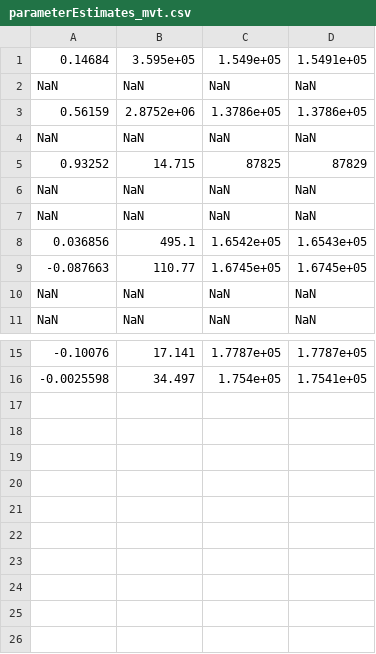
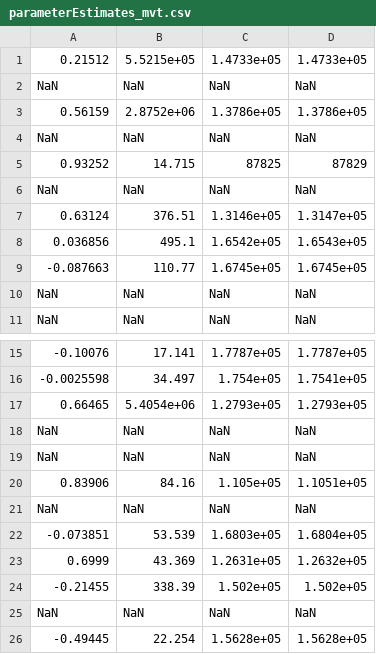
Before and after one commit to stefan-f-bucher/divisive-normalization-efficiency, a CSV file: parameterEstimates_mvt.csv, drawn as a sheet; only a part is shown, gaps mark what is left out; removed rows and columns are numbered as before the commit, all else as after; the diff names each change by its address in the sheet, - before the commit and + after, or states it on an @@ line.

```diff
--- a/parameterEstimates_mvt.csv
+++ b/parameterEstimates_mvt.csv
-row 1: 0.14684 | 3.595e+05 | 1.549e+05 | 1.5491e+05
+row 1: 0.21512 | 5.5215e+05 | 1.4733e+05 | 1.4733e+05
+row 7: 0.63124 | 376.51 | 1.3146e+05 | 1.3147e+05
+row 17: 0.66465 | 5.4054e+06 | 1.2793e+05 | 1.2793e+05
@@ row 7 moved to row 18: NaN @@
+row 19: NaN | NaN | NaN | NaN
+row 20: 0.83906 | 84.16 | 1.105e+05 | 1.1051e+05
+row 21: NaN | NaN | NaN | NaN
+row 22: -0.073851 | 53.539 | 1.6803e+05 | 1.6804e+05
+row 23: 0.6999 | 43.369 | 1.2631e+05 | 1.2632e+05
+row 24: -0.21455 | 338.39 | 1.502e+05 | 1.502e+05
+row 25: NaN | NaN | NaN | NaN
+row 26: -0.49445 | 22.254 | 1.5628e+05 | 1.5628e+05
```
Also changed, not shown: parameterEstimates_Pareto.csv.
